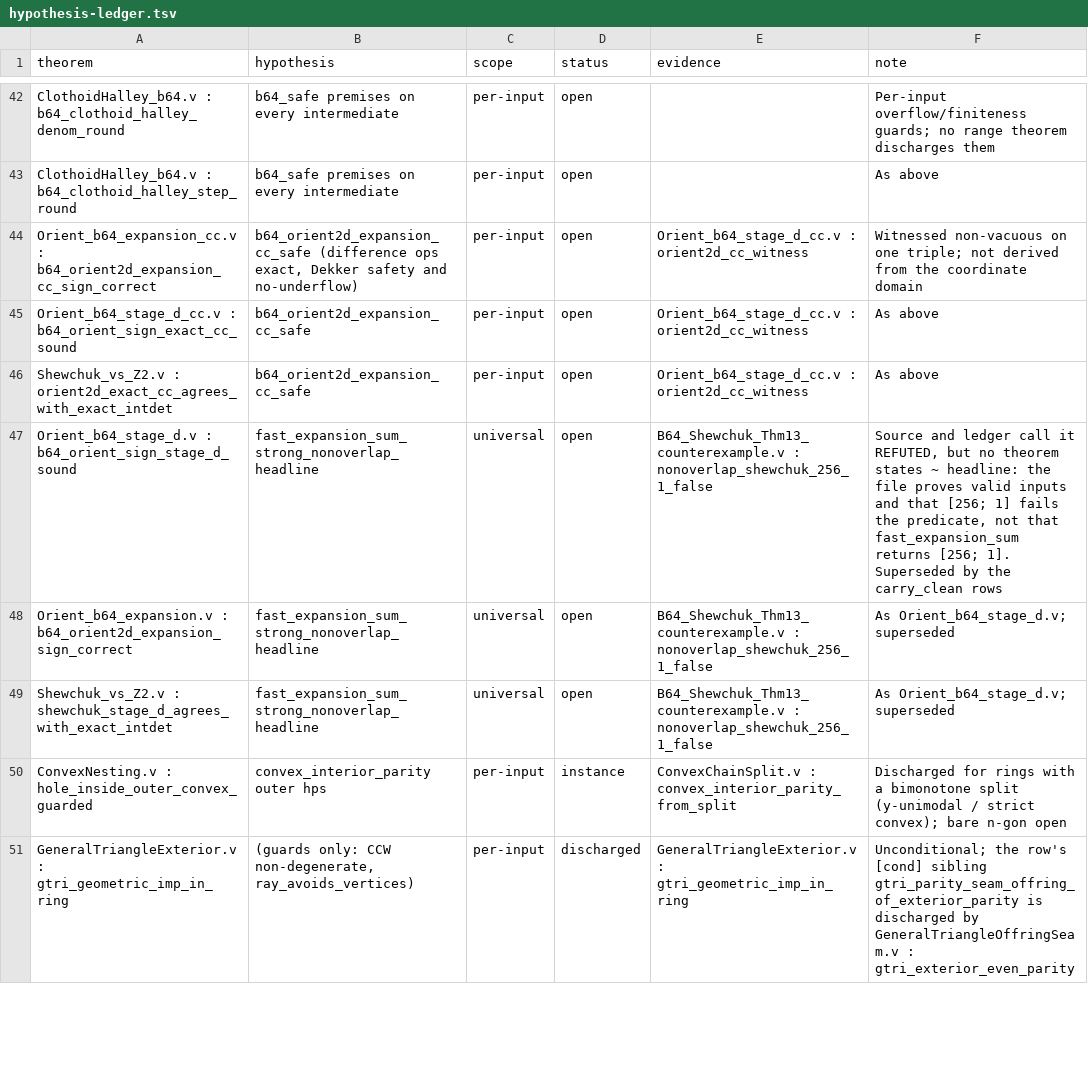
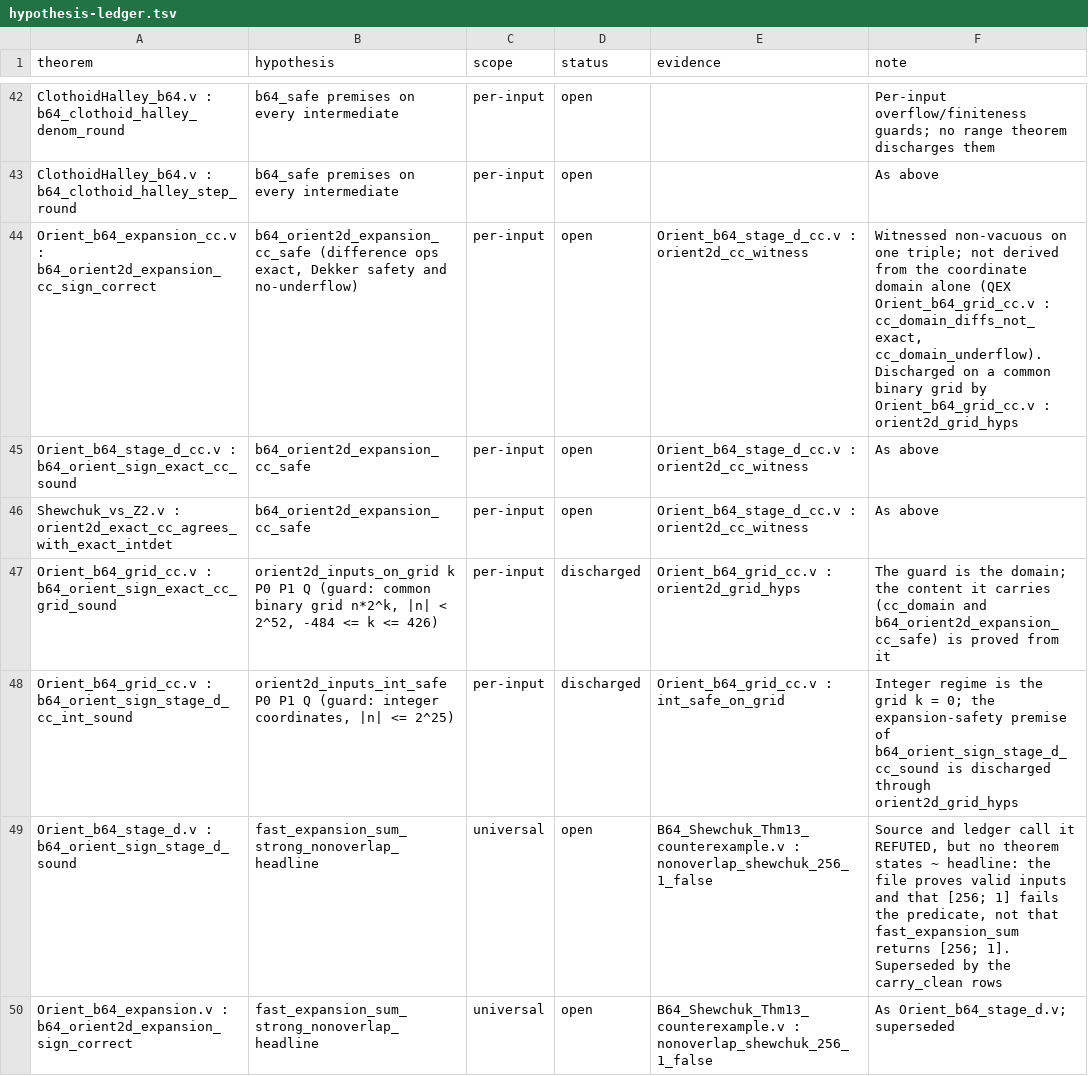
Before and after one commit to grootstebozewolf/NetTopologySuite.Proofs, a TSV file: docs/hypothesis-ledger.tsv, drawn as a sheet; only a part is shown, gaps mark what is left out; the shorter side is filled out with more unchanged rows.

```diff
--- a/docs/hypothesis-ledger.tsv
+++ b/docs/hypothesis-ledger.tsv
@@ -43,5 +43,7 @@ ClothoidHalley_b64.v : b64_clothoid_halley_denom_round	b64_safe premises on ever
 ClothoidHalley_b64.v : b64_clothoid_halley_step_round	b64_safe premises on every intermediate	per-input	open		As above
-Orient_b64_expansion_cc.v : b64_orient2d_expansion_cc_sign_correct	b64_orient2d_expansion_cc_safe (difference ops exact, Dekker safety and no-underflow)	per-input	open	Orient_b64_stage_d_cc.v : orient2d_cc_witness	Witnessed non-vacuous on one triple; not derived from the coordinate domain
+Orient_b64_expansion_cc.v : b64_orient2d_expansion_cc_sign_correct	b64_orient2d_expansion_cc_safe (difference ops exact, Dekker safety and no-underflow)	per-input	open	Orient_b64_stage_d_cc.v : orient2d_cc_witness	Witnessed non-vacuous on one triple; not derived from the coordinate domain alone (QEX Orient_b64_grid_cc.v : cc_domain_diffs_not_exact, cc_domain_underflow). Discharged on a common binary grid by Orient_b64_grid_cc.v : orient2d_grid_hyps
 Orient_b64_stage_d_cc.v : b64_orient_sign_exact_cc_sound	b64_orient2d_expansion_cc_safe	per-input	open	Orient_b64_stage_d_cc.v : orient2d_cc_witness	As above
 Shewchuk_vs_Z2.v : orient2d_exact_cc_agrees_with_exact_intdet	b64_orient2d_expansion_cc_safe	per-input	open	Orient_b64_stage_d_cc.v : orient2d_cc_witness	As above
+Orient_b64_grid_cc.v : b64_orient_sign_exact_cc_grid_sound	orient2d_inputs_on_grid k P0 P1 Q (guard: common binary grid n*2^k, |n| < 2^52, -484 <= k <= 426)	per-input	discharged	Orient_b64_grid_cc.v : orient2d_grid_hyps	The guard is the domain; the content it carries (cc_domain and b64_orient2d_expansion_cc_safe) is proved from it
+Orient_b64_grid_cc.v : b64_orient_sign_stage_d_cc_int_sound	orient2d_inputs_int_safe P0 P1 Q (guard: integer coordinates, |n| <= 2^25)	per-input	discharged	Orient_b64_grid_cc.v : int_safe_on_grid	Integer regime is the grid k = 0; the expansion-safety premise of b64_orient_sign_stage_d_cc_sound is discharged through orient2d_grid_hyps
 Orient_b64_stage_d.v : b64_orient_sign_stage_d_sound	fast_expansion_sum_strong_nonoverlap_headline	universal	open	B64_Shewchuk_Thm13_counterexample.v : nonoverlap_shewchuk_256_1_false	Source and ledger call it REFUTED, but no theorem states ~ headline: the file proves valid inputs and that [256; 1] fails the predicate, not that fast_expansion_sum returns [256; 1]. Superseded by the carry_clean rows
```
Also changed, not shown: 8 other files.
